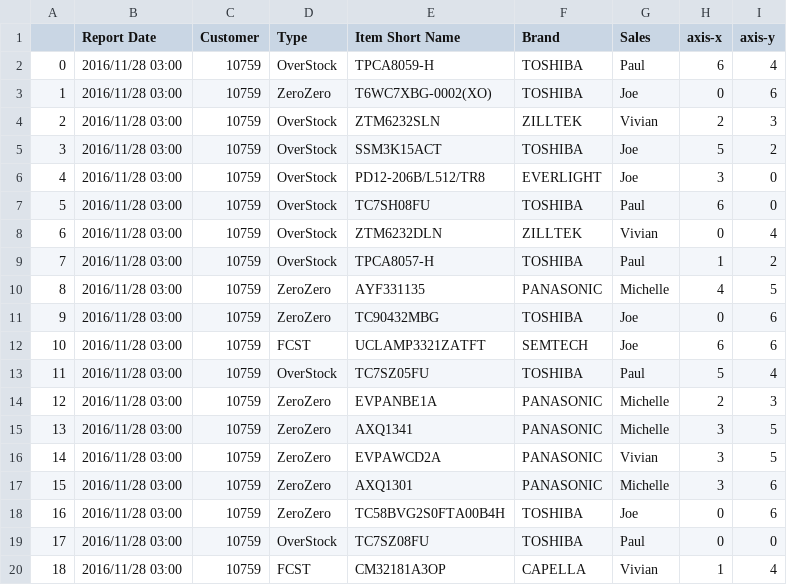
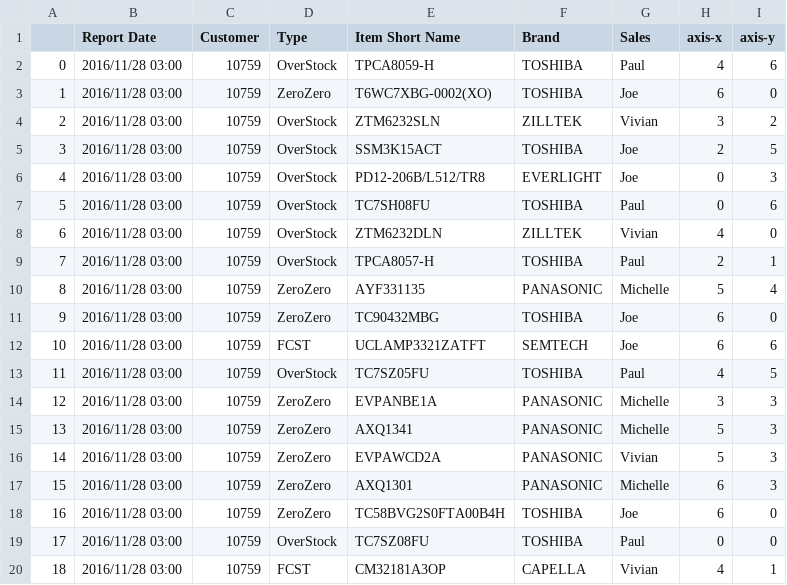
Before and after one commit to 10yung/Ml-SOM-hw, a CSV file: result/result.csv, drawn as a sheet; only a part is shown; the diff covers the shown part only.

```diff
--- a/result/result.csv
+++ b/result/result.csv
@@ -1,20 +1,20 @@
 ,Report Date,Customer,Type,Item Short Name,Brand,Sales,axis-x,axis-y
-0,2016/11/28 03:00,10759,OverStock,TPCA8059-H,TOSHIBA,Paul,6,4
-1,2016/11/28 03:00,10759,ZeroZero,T6WC7XBG-0002(XO),TOSHIBA,Joe,0,6
-2,2016/11/28 03:00,10759,OverStock,ZTM6232SLN,ZILLTEK,Vivian,2,3
-3,2016/11/28 03:00,10759,OverStock,SSM3K15ACT,TOSHIBA,Joe,5,2
-4,2016/11/28 03:00,10759,OverStock,PD12-206B/L512/TR8,EVERLIGHT,Joe,3,0
-5,2016/11/28 03:00,10759,OverStock,TC7SH08FU,TOSHIBA,Paul,6,0
-6,2016/11/28 03:00,10759,OverStock,ZTM6232DLN,ZILLTEK,Vivian,0,4
-7,2016/11/28 03:00,10759,OverStock,TPCA8057-H,TOSHIBA,Paul,1,2
-8,2016/11/28 03:00,10759,ZeroZero,AYF331135,PANASONIC,Michelle,4,5
-9,2016/11/28 03:00,10759,ZeroZero,TC90432MBG,TOSHIBA,Joe,0,6
+0,2016/11/28 03:00,10759,OverStock,TPCA8059-H,TOSHIBA,Paul,4,6
+1,2016/11/28 03:00,10759,ZeroZero,T6WC7XBG-0002(XO),TOSHIBA,Joe,6,0
+2,2016/11/28 03:00,10759,OverStock,ZTM6232SLN,ZILLTEK,Vivian,3,2
+3,2016/11/28 03:00,10759,OverStock,SSM3K15ACT,TOSHIBA,Joe,2,5
+4,2016/11/28 03:00,10759,OverStock,PD12-206B/L512/TR8,EVERLIGHT,Joe,0,3
+5,2016/11/28 03:00,10759,OverStock,TC7SH08FU,TOSHIBA,Paul,0,6
+6,2016/11/28 03:00,10759,OverStock,ZTM6232DLN,ZILLTEK,Vivian,4,0
+7,2016/11/28 03:00,10759,OverStock,TPCA8057-H,TOSHIBA,Paul,2,1
+8,2016/11/28 03:00,10759,ZeroZero,AYF331135,PANASONIC,Michelle,5,4
+9,2016/11/28 03:00,10759,ZeroZero,TC90432MBG,TOSHIBA,Joe,6,0
 10,2016/11/28 03:00,10759,FCST,UCLAMP3321ZATFT,SEMTECH,Joe,6,6
-11,2016/11/28 03:00,10759,OverStock,TC7SZ05FU,TOSHIBA,Paul,5,4
-12,2016/11/28 03:00,10759,ZeroZero,EVPANBE1A,PANASONIC,Michelle,2,3
-13,2016/11/28 03:00,10759,ZeroZero,AXQ1341,PANASONIC,Michelle,3,5
-14,2016/11/28 03:00,10759,ZeroZero,EVPAWCD2A,PANASONIC,Vivian,3,5
-15,2016/11/28 03:00,10759,ZeroZero,AXQ1301,PANASONIC,Michelle,3,6
-16,2016/11/28 03:00,10759,ZeroZero,TC58BVG2S0FTA00B4H,TOSHIBA,Joe,0,6
+11,2016/11/28 03:00,10759,OverStock,TC7SZ05FU,TOSHIBA,Paul,4,5
+12,2016/11/28 03:00,10759,ZeroZero,EVPANBE1A,PANASONIC,Michelle,3,3
+13,2016/11/28 03:00,10759,ZeroZero,AXQ1341,PANASONIC,Michelle,5,3
+14,2016/11/28 03:00,10759,ZeroZero,EVPAWCD2A,PANASONIC,Vivian,5,3
+15,2016/11/28 03:00,10759,ZeroZero,AXQ1301,PANASONIC,Michelle,6,3
+16,2016/11/28 03:00,10759,ZeroZero,TC58BVG2S0FTA00B4H,TOSHIBA,Joe,6,0
 17,2016/11/28 03:00,10759,OverStock,TC7SZ08FU,TOSHIBA,Paul,0,0
-18,2016/11/28 03:00,10759,FCST,CM32181A3OP,CAPELLA,Vivian,1,4
+18,2016/11/28 03:00,10759,FCST,CM32181A3OP,CAPELLA,Vivian,4,1
```
Also changed, not shown: 64 edited cells elsewhere in this file, 2 other files.
